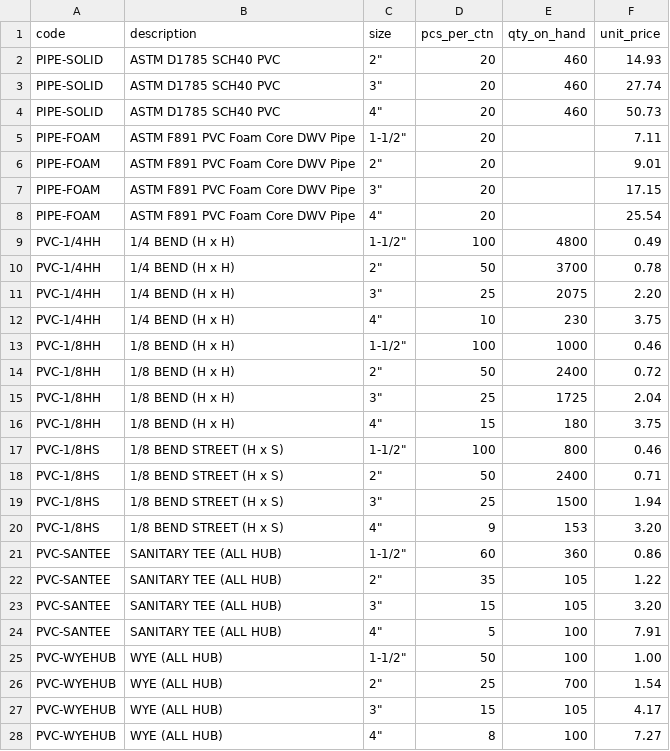
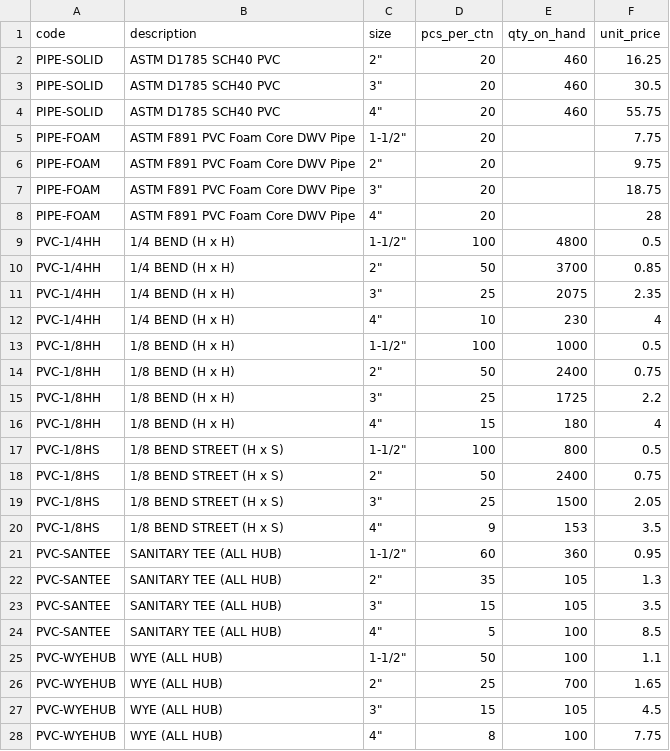
Before and after one commit to baruchbg/allprobuildingsupplies, a CSV file: products.csv, drawn as a sheet; only a part is shown; the diff covers the shown part only.

Commit message:
Update products.csv

```diff
--- a/products.csv
+++ b/products.csv
@@ -1,28 +1,28 @@
 code,description,size,pcs_per_ctn,qty_on_hand,unit_price
-PIPE-SOLID,ASTM D1785 SCH40 PVC,2",20,460,14.93
-PIPE-SOLID,ASTM D1785 SCH40 PVC,3",20,460,27.74
-PIPE-SOLID,ASTM D1785 SCH40 PVC,4",20,460,50.73
-PIPE-FOAM,ASTM F891 PVC Foam Core DWV Pipe,1-1/2",20,,7.11
-PIPE-FOAM,ASTM F891 PVC Foam Core DWV Pipe,2",20,,9.01
-PIPE-FOAM,ASTM F891 PVC Foam Core DWV Pipe,3",20,,17.15
-PIPE-FOAM,ASTM F891 PVC Foam Core DWV Pipe,4",20,,25.54
-PVC-1/4HH,1/4 BEND (H x H),1-1/2",100,4800,0.49
-PVC-1/4HH,1/4 BEND (H x H),2",50,3700,0.78
-PVC-1/4HH,1/4 BEND (H x H),3",25,2075,2.20
-PVC-1/4HH,1/4 BEND (H x H),4",10,230,3.75
-PVC-1/8HH,1/8 BEND (H x H),1-1/2",100,1000,0.46
-PVC-1/8HH,1/8 BEND (H x H),2",50,2400,0.72
-PVC-1/8HH,1/8 BEND (H x H),3",25,1725,2.04
-PVC-1/8HH,1/8 BEND (H x H),4",15,180,3.75
-PVC-1/8HS,1/8 BEND STREET (H x S),1-1/2",100,800,0.46
-PVC-1/8HS,1/8 BEND STREET (H x S),2",50,2400,0.71
-PVC-1/8HS,1/8 BEND STREET (H x S),3",25,1500,1.94
-PVC-1/8HS,1/8 BEND STREET (H x S),4",9,153,3.20
-PVC-SANTEE,SANITARY TEE (ALL HUB),1-1/2",60,360,0.86
-PVC-SANTEE,SANITARY TEE (ALL HUB),2",35,105,1.22
-PVC-SANTEE,SANITARY TEE (ALL HUB),3",15,105,3.20
-PVC-SANTEE,SANITARY TEE (ALL HUB),4",5,100,7.91
-PVC-WYEHUB,WYE (ALL HUB),1-1/2",50,100,1.00
-PVC-WYEHUB,WYE (ALL HUB),2",25,700,1.54
-PVC-WYEHUB,WYE (ALL HUB),3",15,105,4.17
-PVC-WYEHUB,WYE (ALL HUB),4",8,100,7.27
+PIPE-SOLID,ASTM D1785 SCH40 PVC,"2""",20,460,16.25
+PIPE-SOLID,ASTM D1785 SCH40 PVC,"3""",20,460,30.5
+PIPE-SOLID,ASTM D1785 SCH40 PVC,"4""",20,460,55.75
+PIPE-FOAM,ASTM F891 PVC Foam Core DWV Pipe,"1-1/2""",20,,7.75
+PIPE-FOAM,ASTM F891 PVC Foam Core DWV Pipe,"2""",20,,9.75
+PIPE-FOAM,ASTM F891 PVC Foam Core DWV Pipe,"3""",20,,18.75
+PIPE-FOAM,ASTM F891 PVC Foam Core DWV Pipe,"4""",20,,28
+PVC-1/4HH,1/4 BEND (H x H),"1-1/2""",100,4800,0.5
+PVC-1/4HH,1/4 BEND (H x H),"2""",50,3700,0.85
+PVC-1/4HH,1/4 BEND (H x H),"3""",25,2075,2.35
+PVC-1/4HH,1/4 BEND (H x H),"4""",10,230,4
+PVC-1/8HH,1/8 BEND (H x H),"1-1/2""",100,1000,0.5
+PVC-1/8HH,1/8 BEND (H x H),"2""",50,2400,0.75
+PVC-1/8HH,1/8 BEND (H x H),"3""",25,1725,2.2
+PVC-1/8HH,1/8 BEND (H x H),"4""",15,180,4
+PVC-1/8HS,1/8 BEND STREET (H x S),"1-1/2""",100,800,0.5
+PVC-1/8HS,1/8 BEND STREET (H x S),"2""",50,2400,0.75
+PVC-1/8HS,1/8 BEND STREET (H x S),"3""",25,1500,2.05
+PVC-1/8HS,1/8 BEND STREET (H x S),"4""",9,153,3.5
+PVC-SANTEE,SANITARY TEE (ALL HUB),"1-1/2""",60,360,0.95
+PVC-SANTEE,SANITARY TEE (ALL HUB),"2""",35,105,1.3
+PVC-SANTEE,SANITARY TEE (ALL HUB),"3""",15,105,3.5
+PVC-SANTEE,SANITARY TEE (ALL HUB),"4""",5,100,8.5
+PVC-WYEHUB,WYE (ALL HUB),"1-1/2""",50,100,1.1
+PVC-WYEHUB,WYE (ALL HUB),"2""",25,700,1.65
+PVC-WYEHUB,WYE (ALL HUB),"3""",15,105,4.5
+PVC-WYEHUB,WYE (ALL HUB),"4""",8,100,7.75
```
Also changed, not shown: 2 edited cells elsewhere in this file.
